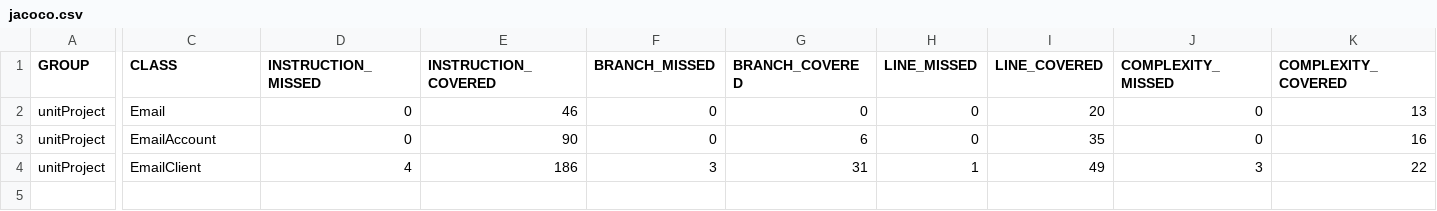
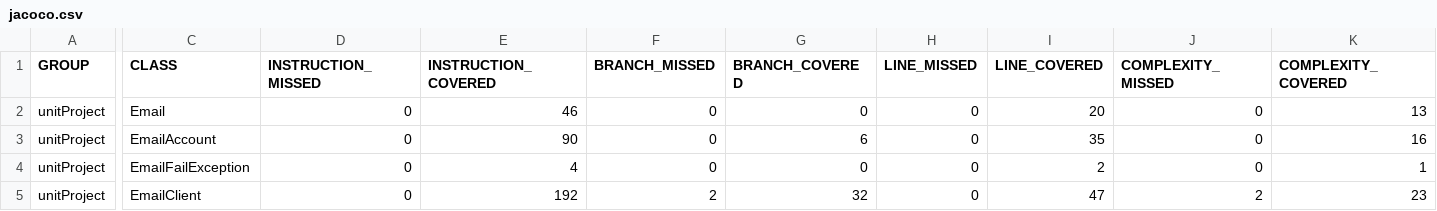
Before and after one commit to gilmarbatistajr/cesar, a CSV file: target/site/jacoco/jacoco.csv, drawn as a sheet; only a part is shown, gaps mark what is left out; addresses are those after the commit; rows hold the shown columns only; the diff names each change by its address in the sheet, - before the commit and + after, or states it on an @@ line.

```diff
--- a/target/site/jacoco/jacoco.csv
+++ b/target/site/jacoco/jacoco.csv
+row 4: unitProject | EmailFailException | 0 | 4 | 0 | 0 | 0 | 2 | 0 | 1
-D5 (INSTRUCTION_MISSED): 4
+D5 (INSTRUCTION_MISSED): 0
-E5 (INSTRUCTION_COVERED): 186
+E5 (INSTRUCTION_COVERED): 192
-F5 (BRANCH_MISSED): 3
+F5 (BRANCH_MISSED): 2
-G5 (BRANCH_COVERED): 31
+G5 (BRANCH_COVERED): 32
-H5 (LINE_MISSED): 1
+H5 (LINE_MISSED): 0
-I5 (LINE_COVERED): 49
+I5 (LINE_COVERED): 47
-J5 (COMPLEXITY_MISSED): 3
+J5 (COMPLEXITY_MISSED): 2
-K5 (COMPLEXITY_COVERED): 22
+K5 (COMPLEXITY_COVERED): 23
```
Also changed, not shown: 33 other files.
